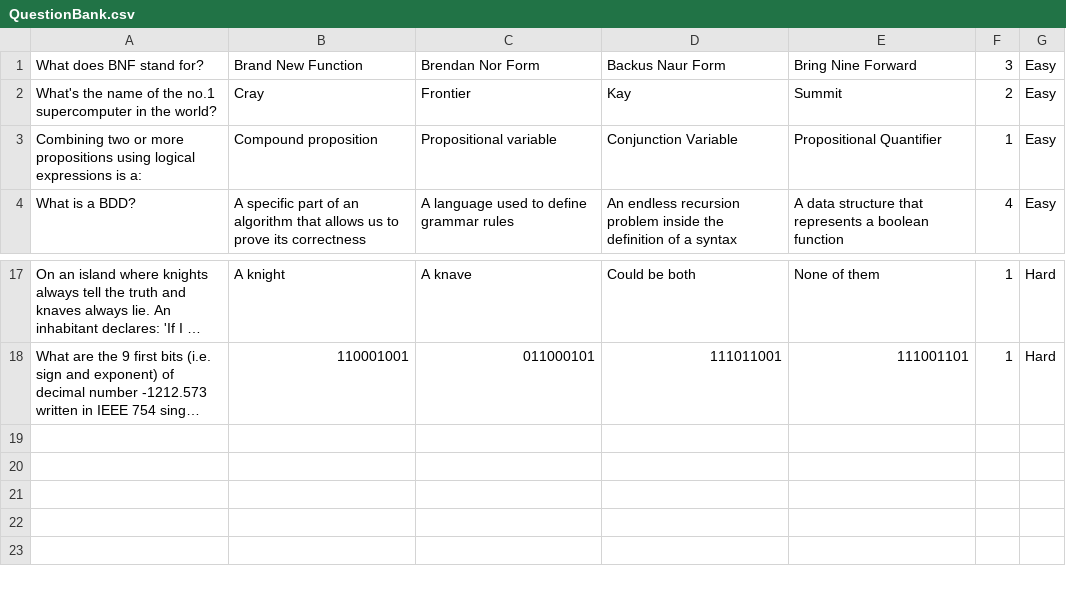
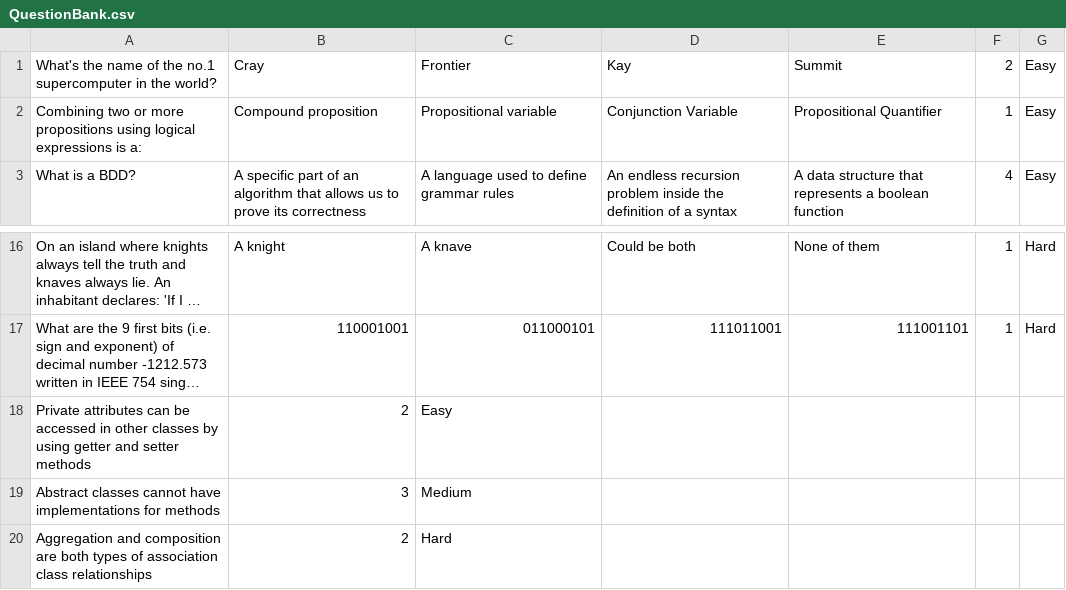
Before and after one commit to Dawijak04/EPIC-Refactor, a CSV file: FinalEpic/out/production/FinalEpic/epicTest/QuestionBank.csv, drawn as a sheet; only a part is shown, gaps mark what is left out; long unchanged cells end in …; removed rows and columns are numbered as before the commit, all else as after; the diff names each change by its address in the sheet, - before the commit and + after, or states it on an @@ line.

Commit message:
Added True/False questions

```diff
--- a/FinalEpic/out/production/FinalEpic/epicTest/QuestionBank.csv
+++ b/FinalEpic/out/production/FinalEpic/epicTest/QuestionBank.csv
-row 1: What does BNF stand for? | Brand New Function | Brendan Nor Form | Backus Naur Form | Bring Nine Forward | 3 | Easy
+row 18: Private attributes can be accessed in other classes by using getter and setter methods | 2 | Easy
+row 19: Abstract classes cannot have implementations for methods | 3 | Medium
+row 20: Aggregation and composition are both types of association class relationships | 2 | Hard
```
Also changed, not shown: FinalEpic/src/epicTest/QuestionBank.csv, 29 other files.
